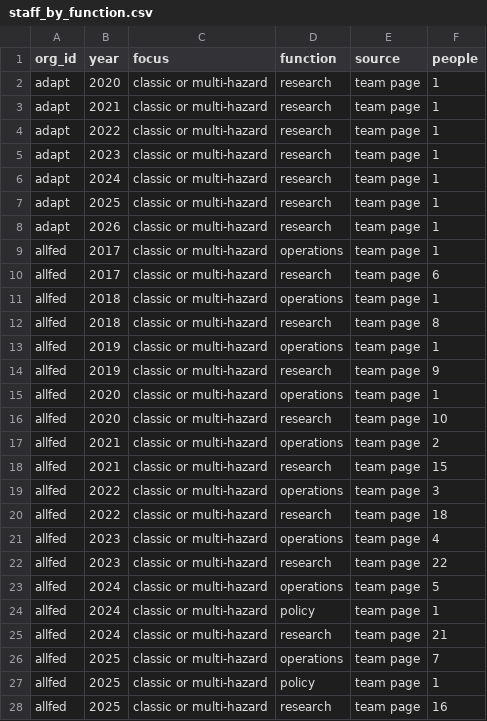
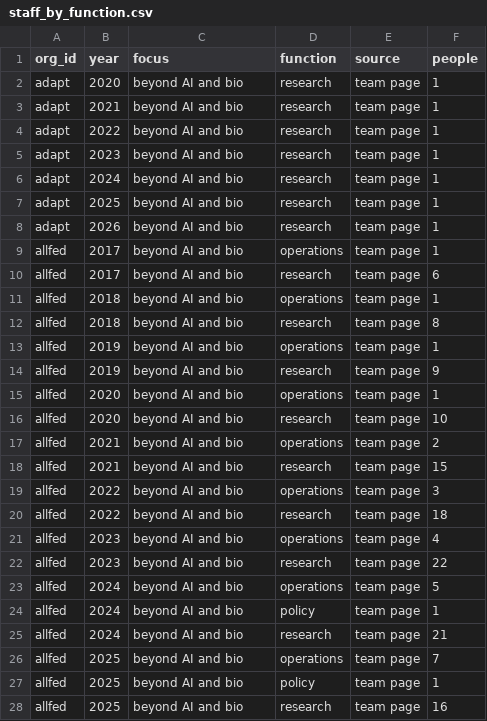
Before and after one commit to florianjehn/GCR-field-overview, a CSV file: data/processed/staff_by_function.csv, drawn as a sheet; only a part is shown; the diff covers the shown part only.

```diff
--- a/data/processed/staff_by_function.csv
+++ b/data/processed/staff_by_function.csv
@@ -1,28 +1,28 @@
 org_id,year,focus,function,source,people
-adapt,2020,classic or multi-hazard,research,team page,1
-adapt,2021,classic or multi-hazard,research,team page,1
-adapt,2022,classic or multi-hazard,research,team page,1
-adapt,2023,classic or multi-hazard,research,team page,1
-adapt,2024,classic or multi-hazard,research,team page,1
-adapt,2025,classic or multi-hazard,research,team page,1
-adapt,2026,classic or multi-hazard,research,team page,1
-allfed,2017,classic or multi-hazard,operations,team page,1
-allfed,2017,classic or multi-hazard,research,team page,6
-allfed,2018,classic or multi-hazard,operations,team page,1
-allfed,2018,classic or multi-hazard,research,team page,8
-allfed,2019,classic or multi-hazard,operations,team page,1
-allfed,2019,classic or multi-hazard,research,team page,9
-allfed,2020,classic or multi-hazard,operations,team page,1
-allfed,2020,classic or multi-hazard,research,team page,10
-allfed,2021,classic or multi-hazard,operations,team page,2
-allfed,2021,classic or multi-hazard,research,team page,15
-allfed,2022,classic or multi-hazard,operations,team page,3
-allfed,2022,classic or multi-hazard,research,team page,18
-allfed,2023,classic or multi-hazard,operations,team page,4
-allfed,2023,classic or multi-hazard,research,team page,22
-allfed,2024,classic or multi-hazard,operations,team page,5
-allfed,2024,classic or multi-hazard,policy,team page,1
-allfed,2024,classic or multi-hazard,research,team page,21
-allfed,2025,classic or multi-hazard,operations,team page,7
-allfed,2025,classic or multi-hazard,policy,team page,1
-allfed,2025,classic or multi-hazard,research,team page,16
+adapt,2020,beyond AI and bio,research,team page,1
+adapt,2021,beyond AI and bio,research,team page,1
+adapt,2022,beyond AI and bio,research,team page,1
+adapt,2023,beyond AI and bio,research,team page,1
+adapt,2024,beyond AI and bio,research,team page,1
+adapt,2025,beyond AI and bio,research,team page,1
+adapt,2026,beyond AI and bio,research,team page,1
+allfed,2017,beyond AI and bio,operations,team page,1
+allfed,2017,beyond AI and bio,research,team page,6
+allfed,2018,beyond AI and bio,operations,team page,1
+allfed,2018,beyond AI and bio,research,team page,8
+allfed,2019,beyond AI and bio,operations,team page,1
+allfed,2019,beyond AI and bio,research,team page,9
+allfed,2020,beyond AI and bio,operations,team page,1
+allfed,2020,beyond AI and bio,research,team page,10
+allfed,2021,beyond AI and bio,operations,team page,2
+allfed,2021,beyond AI and bio,research,team page,15
+allfed,2022,beyond AI and bio,operations,team page,3
+allfed,2022,beyond AI and bio,research,team page,18
+allfed,2023,beyond AI and bio,operations,team page,4
+allfed,2023,beyond AI and bio,research,team page,22
+allfed,2024,beyond AI and bio,operations,team page,5
+allfed,2024,beyond AI and bio,policy,team page,1
+allfed,2024,beyond AI and bio,research,team page,21
+allfed,2025,beyond AI and bio,operations,team page,7
+allfed,2025,beyond AI and bio,policy,team page,1
+allfed,2025,beyond AI and bio,research,team page,16
```
Also changed, not shown: 101 edited cells elsewhere in this file, data/manual/coefficient_manual_codes.csv, data/manual/fli_manual_codes.csv, 31 other files.
